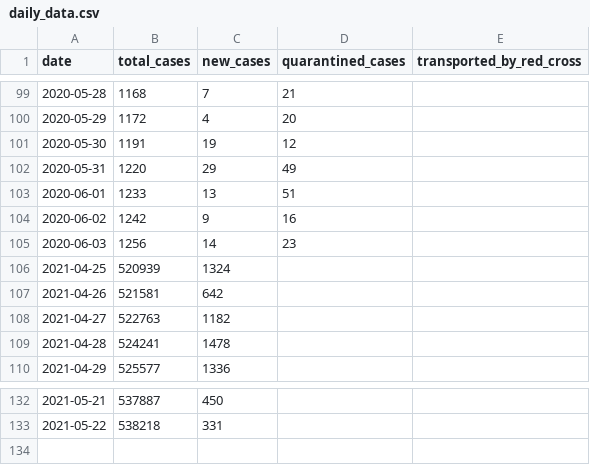
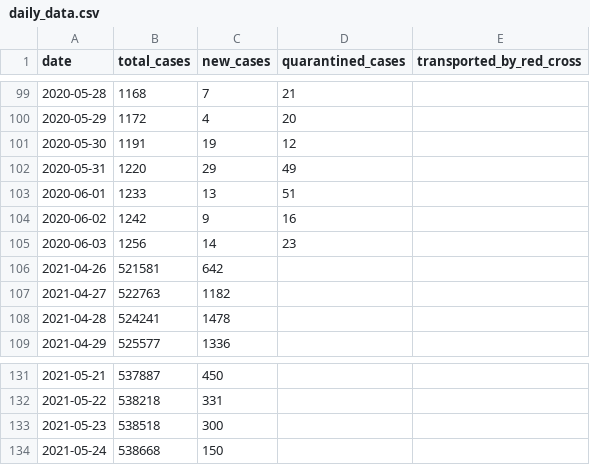
Before and after one commit to j3k0/corona-ministryinfo-gov-lb-fetcher, a CSV file: daily_data.csv, drawn as a sheet; only a part is shown, gaps mark what is left out.

Commit message:
Update 2021-05-25

```diff
--- a/daily_data.csv
+++ b/daily_data.csv
@@ -105,3 +105,2 @@ date,total_cases,new_cases,quarantined_cases,transported_by_red_cross
 2020-06-03,1256,14,23,
-2021-04-25,520939,1324,,
 2021-04-26,521581,642,,
@@ -133 +132,3 @@ date,total_cases,new_cases,quarantined_cases,transported_by_red_cross
 2021-05-22,538218,331,,
+2021-05-23,538518,300,,
+2021-05-24,538668,150,,
```
